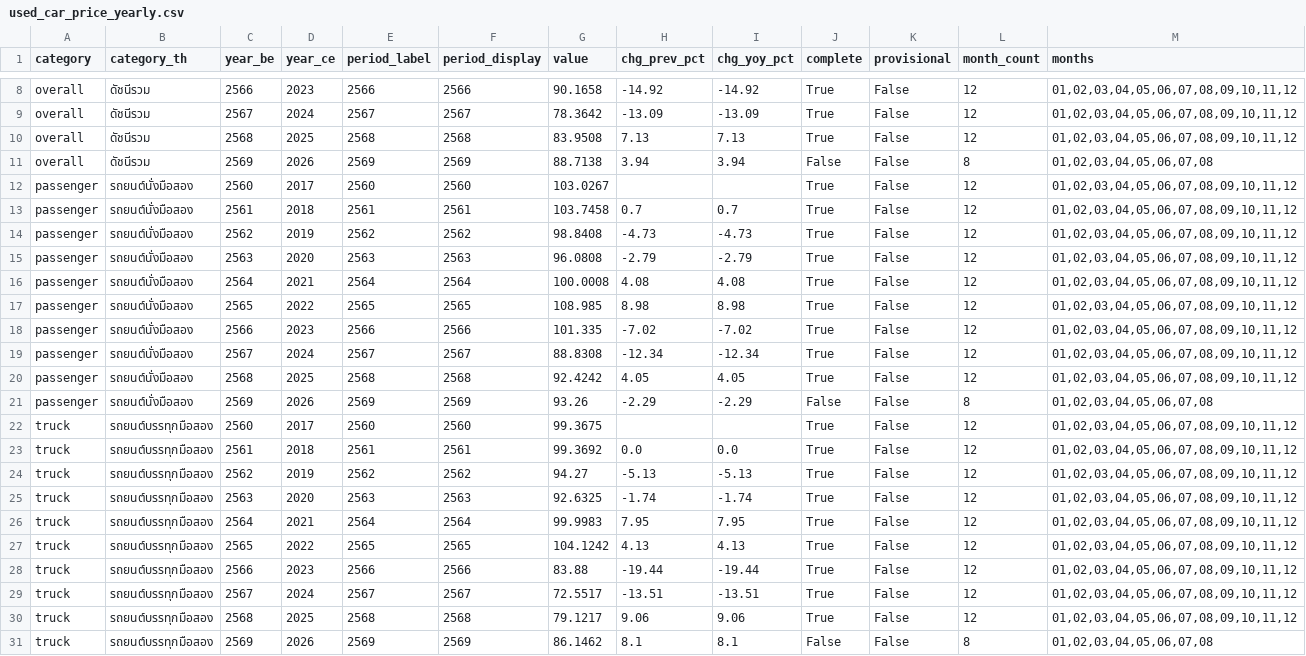
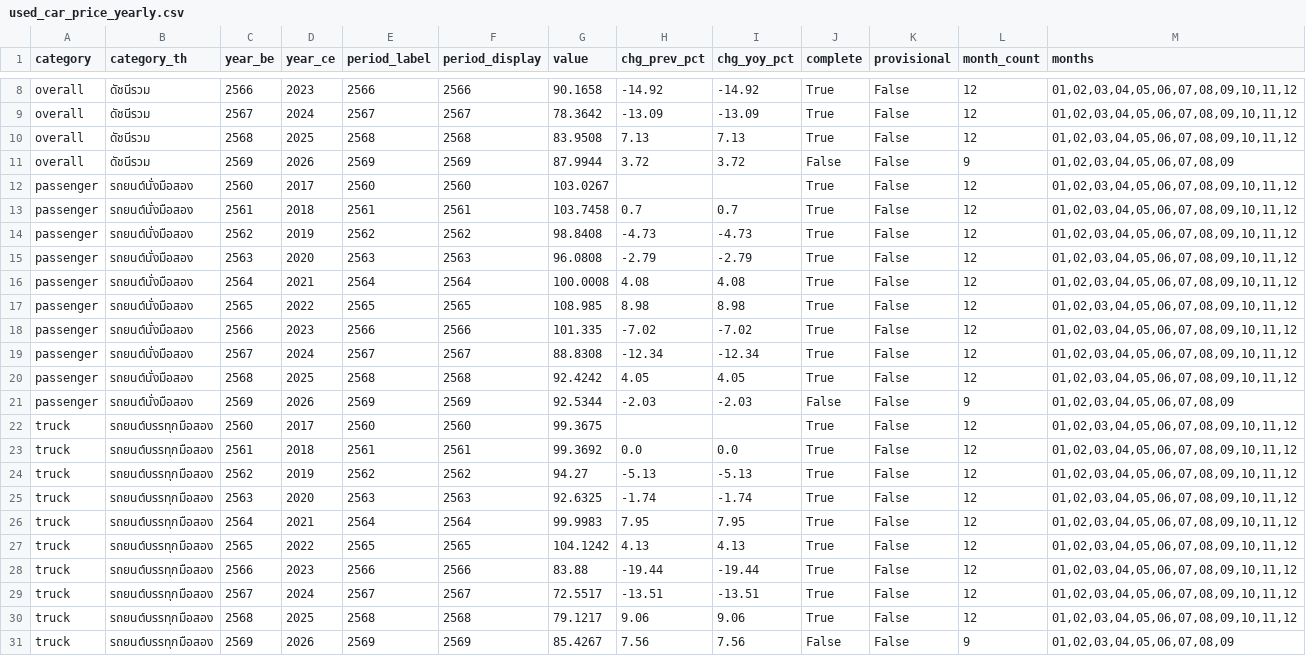
Before and after one commit to benzkanin41-alt/used-car-price-dashboard, a CSV file: used_car_price_yearly.csv, drawn as a sheet; only a part is shown, gaps mark what is left out.

```diff
--- a/used_car_price_yearly.csv
+++ b/used_car_price_yearly.csv
@@ -10,3 +10,3 @@ overall,ดัชนีรวม,2567,2024,2567,2567,78.3642,-13.09,-13.09,True,
 overall,ดัชนีรวม,2568,2025,2568,2568,83.9508,7.13,7.13,True,False,12,"01,02,03,04,05,06,07,08,09,10,11,12"
-overall,ดัชนีรวม,2569,2026,2569,2569,88.7138,3.94,3.94,False,False,8,"01,02,03,04,05,06,07,08"
+overall,ดัชนีรวม,2569,2026,2569,2569,87.9944,3.72,3.72,False,False,9,"01,02,03,04,05,06,07,08,09"
 passenger,รถยนต์นั่งมือสอง,2560,2017,2560,2560,103.0267,,,True,False,12,"01,02,03,04,05,06,07,08,09,10,11,12"
@@ -20,3 +20,3 @@ passenger,รถยนต์นั่งมือสอง,2567,2024,2567,2567,8
 passenger,รถยนต์นั่งมือสอง,2568,2025,2568,2568,92.4242,4.05,4.05,True,False,12,"01,02,03,04,05,06,07,08,09,10,11,12"
-passenger,รถยนต์นั่งมือสอง,2569,2026,2569,2569,93.26,-2.29,-2.29,False,False,8,"01,02,03,04,05,06,07,08"
+passenger,รถยนต์นั่งมือสอง,2569,2026,2569,2569,92.5344,-2.03,-2.03,False,False,9,"01,02,03,04,05,06,07,08,09"
 truck,รถยนต์บรรทุกมือสอง,2560,2017,2560,2560,99.3675,,,True,False,12,"01,02,03,04,05,06,07,08,09,10,11,12"
@@ -30,2 +30,2 @@ truck,รถยนต์บรรทุกมือสอง,2567,2024,2567,2567
 truck,รถยนต์บรรทุกมือสอง,2568,2025,2568,2568,79.1217,9.06,9.06,True,False,12,"01,02,03,04,05,06,07,08,09,10,11,12"
-truck,รถยนต์บรรทุกมือสอง,2569,2026,2569,2569,86.1462,8.1,8.1,False,False,8,"01,02,03,04,05,06,07,08"
+truck,รถยนต์บรรทุกมือสอง,2569,2026,2569,2569,85.4267,7.56,7.56,False,False,9,"01,02,03,04,05,06,07,08,09"
```
Also changed, not shown: used_car_price_monthly.csv, used_car_price_quarterly.csv, 7 other files.
